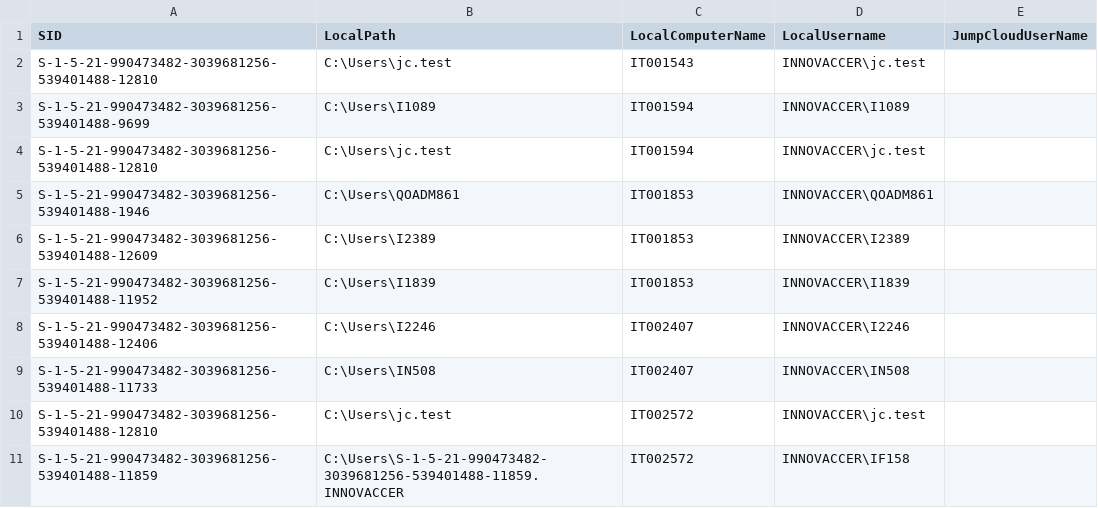
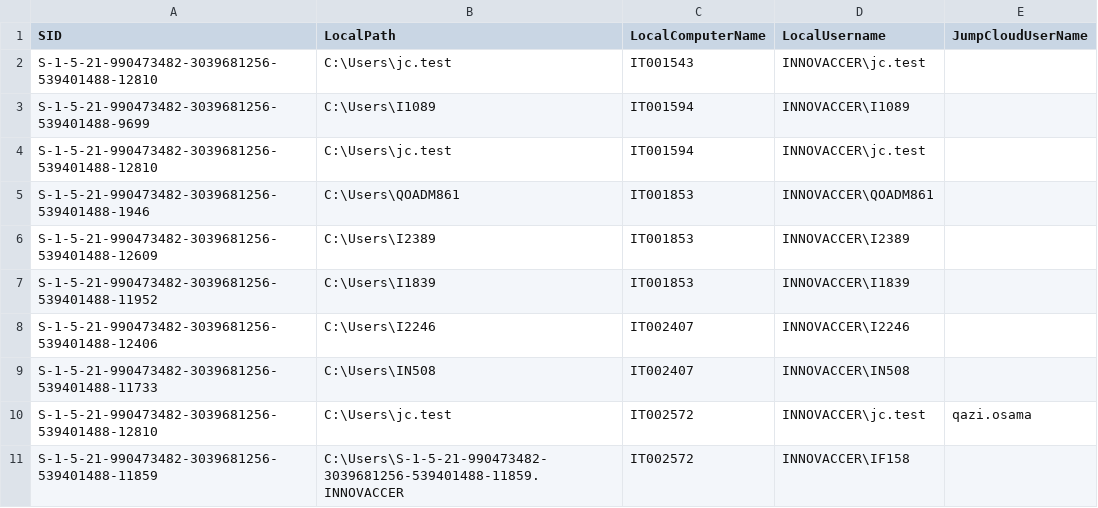
Before and after one commit to savinways/JumpCloud-ADMU-Discovery, a CSV file: jcdiscovery.csv, drawn as a sheet.

Commit message:
Update jcdiscovery.csv

```diff
--- a/jcdiscovery.csv
+++ b/jcdiscovery.csv
@@ -9,3 +9,3 @@
 "S-1-5-21-990473482-3039681256-539401488-11733","C:\Users\IN508","IT002407","INNOVACCER\IN508",""
-"S-1-5-21-990473482-3039681256-539401488-12810","C:\Users\jc.test","IT002572","INNOVACCER\jc.test",""
+"S-1-5-21-990473482-3039681256-539401488-12810","C:\Users\jc.test","IT002572","INNOVACCER\jc.test","qazi.osama"
 "S-1-5-21-990473482-3039681256-539401488-11859","C:\Users\S-1-5-21-990473482-3039681256-539401488-11859.INNOVACCER","IT002572","INNOVACCER\IF158",""
```
